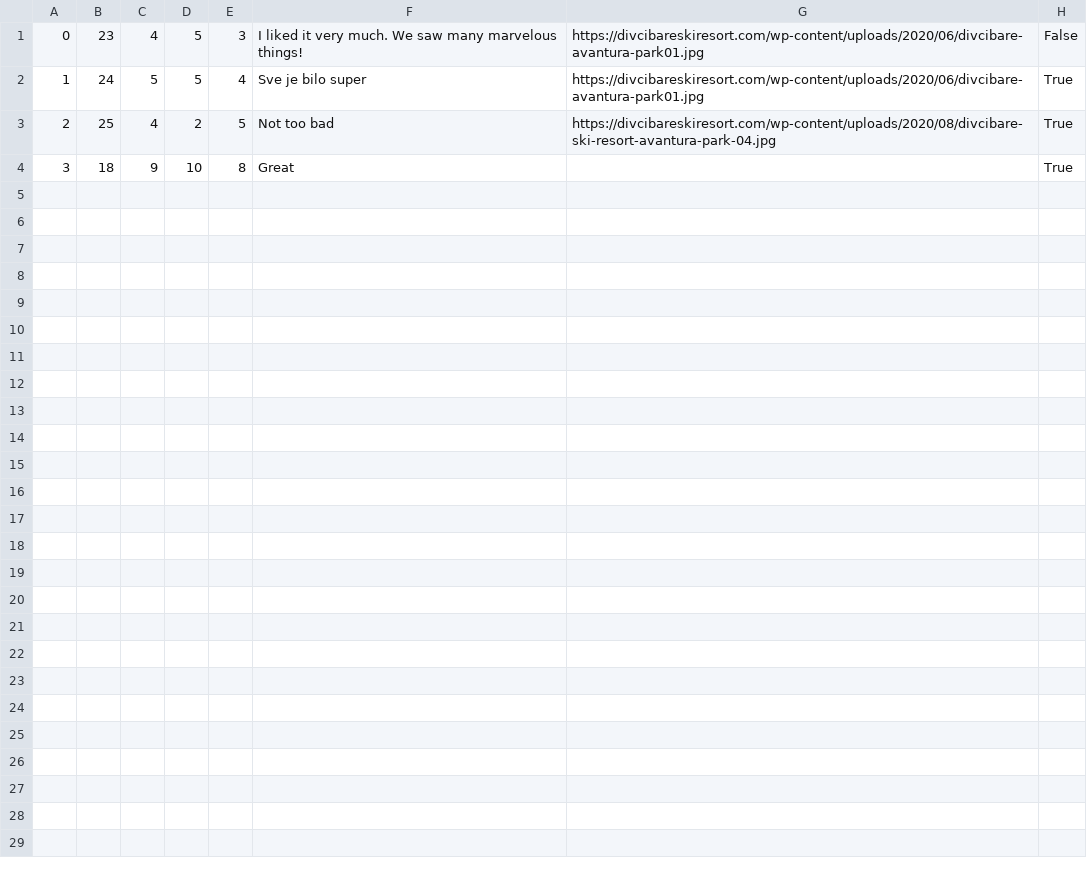
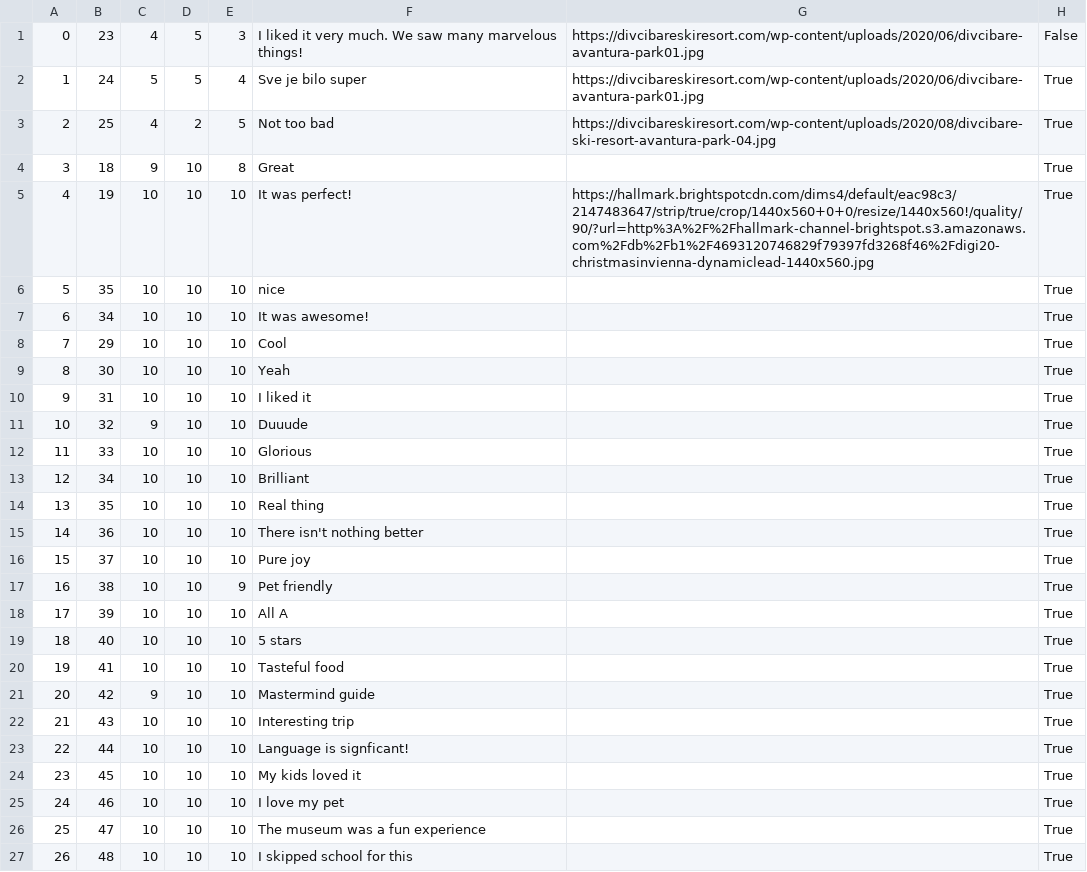
Before and after one commit to KornelijeKiso/DreamTeam, a CSV file: ProjectTourism/ProjectTourism/References/ticketGrades.csv, drawn as a sheet; the diff names each change by its address in the sheet, - before the commit and + after, or states it on an @@ line.

```diff
--- a/ProjectTourism/ProjectTourism/References/ticketGrades.csv
+++ b/ProjectTourism/ProjectTourism/References/ticketGrades.csv
+row 5: 4 | 19 | 10 | 10 | 10 | It was perfect! | https://hallmark.brightspotcdn.com/dims4/default/eac98c3/2147483647/strip/true/crop/1440x560+0+0/resize/1440x560!/quality/90/?url=http%3A%2F%2Fhallmark-channel-brightspot.s3.amazonaws.com%2Fdb%2Fb1%2F4693120746829f79397fd3268f46%2Fdigi20-christmasinvienna-dynamiclead-1440x560.jpg | True
+row 6: 5 | 35 | 10 | 10 | 10 | nice |  | True
+row 7: 6 | 34 | 10 | 10 | 10 | It was awesome! |  | True
+row 8: 7 | 29 | 10 | 10 | 10 | Cool |  | True
+row 9: 8 | 30 | 10 | 10 | 10 | Yeah |  | True
+row 10: 9 | 31 | 10 | 10 | 10 | I liked it |  | True
+row 11: 10 | 32 | 9 | 10 | 10 | Duuude |  | True
+row 12: 11 | 33 | 10 | 10 | 10 | Glorious |  | True
+row 13: 12 | 34 | 10 | 10 | 10 | Brilliant |  | True
+row 14: 13 | 35 | 10 | 10 | 10 | Real thing |  | True
+row 15: 14 | 36 | 10 | 10 | 10 | There isn't nothing better |  | True
+row 16: 15 | 37 | 10 | 10 | 10 | Pure joy |  | True
+row 17: 16 | 38 | 10 | 10 | 9 | Pet friendly |  | True
+row 18: 17 | 39 | 10 | 10 | 10 | All A |  | True
+row 19: 18 | 40 | 10 | 10 | 10 | 5 stars |  | True
+row 20: 19 | 41 | 10 | 10 | 10 | Tasteful food |  | True
+row 21: 20 | 42 | 9 | 10 | 10 | Mastermind guide |  | True
+row 22: 21 | 43 | 10 | 10 | 10 | Interesting trip |  | True
+row 23: 22 | 44 | 10 | 10 | 10 | Language is signficant! |  | True
+row 24: 23 | 45 | 10 | 10 | 10 | My kids loved it |  | True
+row 25: 24 | 46 | 10 | 10 | 10 | I love my pet |  | True
+row 26: 25 | 47 | 10 | 10 | 10 | The museum was a fun experience |  | True
+row 27: 26 | 48 | 10 | 10 | 10 | I skipped school for this |  | True
```
Also changed, not shown: ProjectTourism/ProjectTourism/References/appointments.csv, ProjectTourism/ProjectTourism/References/notifications.csv, 12 other files.
